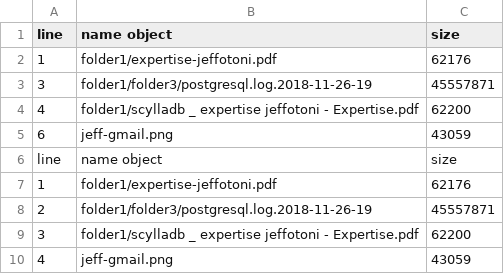
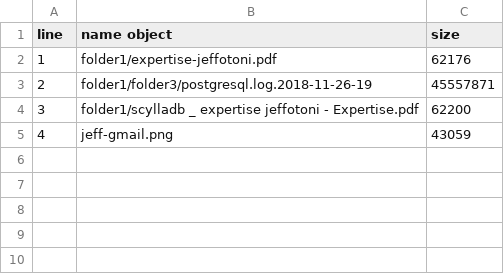
Before and after one commit to jeffotoni/goexample, a CSV file: aws-s3/listBucket/list-bucket.csv, drawn as a sheet.

```diff
--- a/aws-s3/listBucket/list-bucket.csv
+++ b/aws-s3/listBucket/list-bucket.csv
@@ -2,7 +2,2 @@ line,name object, size
 1,folder1/expertise-jeffotoni.pdf,62176
-3,folder1/folder3/postgresql.log.2018-11-26-19,45557871
-4,folder1/scylladb _ expertise jeffotoni - Expertise.pdf,62200
-6,jeff-gmail.png,43059
-line,name object, size
-1,folder1/expertise-jeffotoni.pdf,62176
 2,folder1/folder3/postgresql.log.2018-11-26-19,45557871
```
Also changed, not shown: 3 other files.
